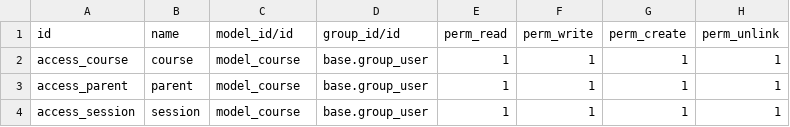
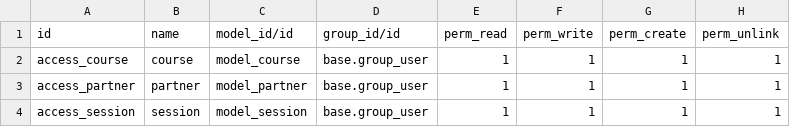
Before and after one commit to maksgr/odoo-training, a CSV file: my_addons/openacademy/security/ir.model.access.csv, drawn as a sheet.

Commit message:
task-training:[DEV] added book, partner, publisher and rental models for library. Added course and session views.

```diff
--- a/my_addons/openacademy/security/ir.model.access.csv
+++ b/my_addons/openacademy/security/ir.model.access.csv
@@ -2,3 +2,3 @@ id,name,model_id/id,group_id/id,perm_read,perm_write,perm_create,perm_unlink
 access_course,course,model_course,base.group_user,1,1,1,1
-access_parent,parent,model_course,base.group_user,1,1,1,1
-access_session,session,model_course,base.group_user,1,1,1,1
+access_partner,partner,model_partner,base.group_user,1,1,1,1
+access_session,session,model_session,base.group_user,1,1,1,1
```
Also changed, not shown: 20 other files.
